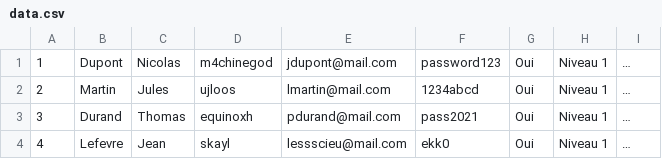
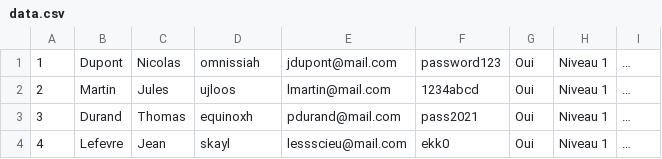
Before and after one commit to JeanLescieux/Projet-SI28, a CSV file: projectFiles/Game/Apps/Internet/webPage/data.csv, drawn as a sheet; only a part is shown.

```diff
--- a/projectFiles/Game/Apps/Internet/webPage/data.csv
+++ b/projectFiles/Game/Apps/Internet/webPage/data.csv
@@ -1,2 +1,2 @@
-1,Dupont,Nicolas,m4chinegod,jdupont@mail.com,password123,Oui,Niveau 1,…
+1,Dupont,Nicolas,omnissiah,jdupont@mail.com,password123,Oui,Niveau 1,…
 2,Martin,Jules,ujloos,lmartin@mail.com,1234abcd,Oui,Niveau 1,…
```
Also changed, not shown: 1 other file.
